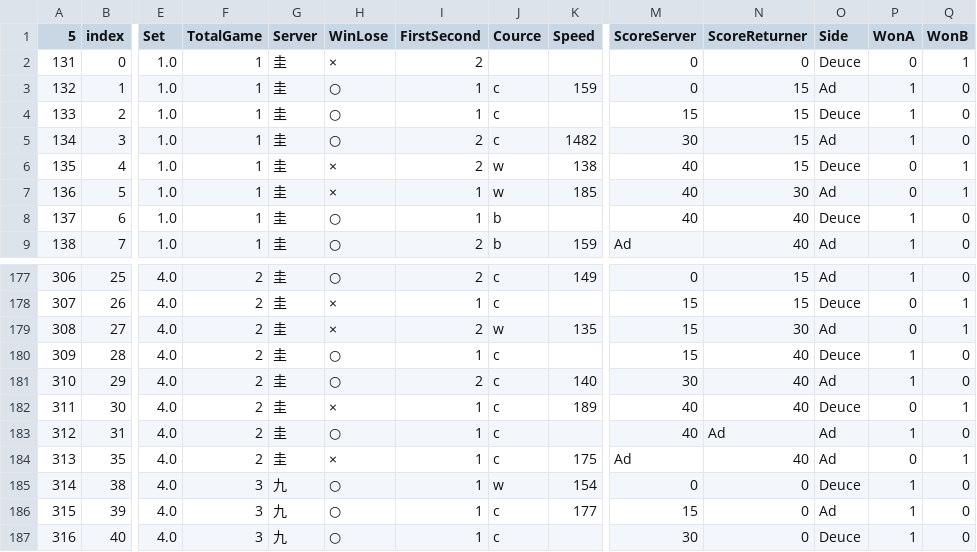
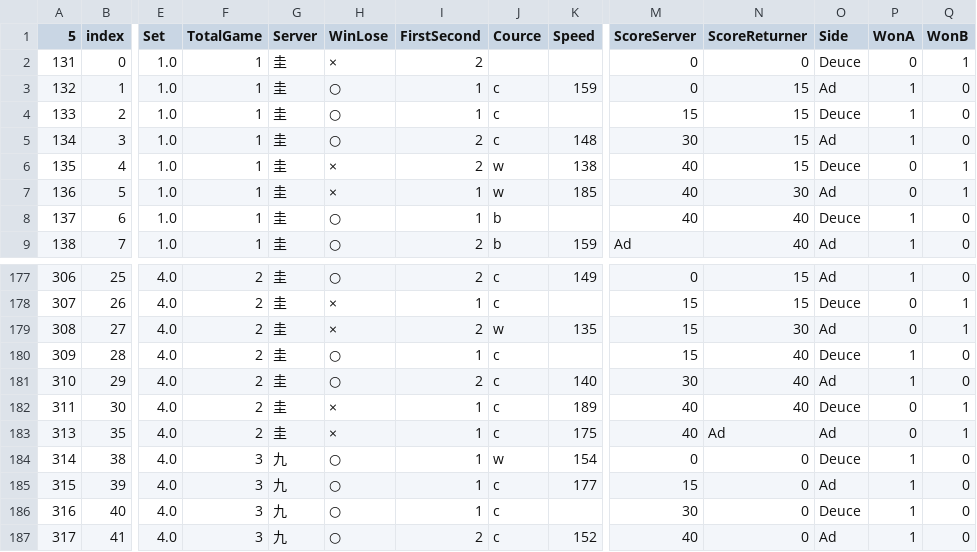
Before and after one commit to tomoya-onuki/nikujaga, a CSV file: matrix/data/20190702_Wimbledon_kk.csv, drawn as a sheet; only a part is shown, gaps mark what is left out; the shorter side is filled out with more unchanged rows; removed rows and columns are numbered as before the commit, all else as after; rows hold the shown columns only; the diff names each change by its address in the sheet, - before the commit and + after, or states it on an @@ line.

```diff
--- a/matrix/data/20190702_Wimbledon_kk.csv
+++ b/matrix/data/20190702_Wimbledon_kk.csv
-K5 (Speed): 1482
+K5 (Speed): 148
-row 183: 312 | 31 | 4.0 | 2 | 圭 | ○ | 1 | c |  | 40 | Ad | Ad | 1 | 0
-M183 (ScoreServer): Ad
+M183 (ScoreServer): 40
-N183 (ScoreReturner): 40
+N183 (ScoreReturner): Ad
```
Also changed, not shown: matrix/data/20190311_IndianWells_fol.csv, matrix/data/20190702_Wimbledon_cm.csv, 4 other files.
